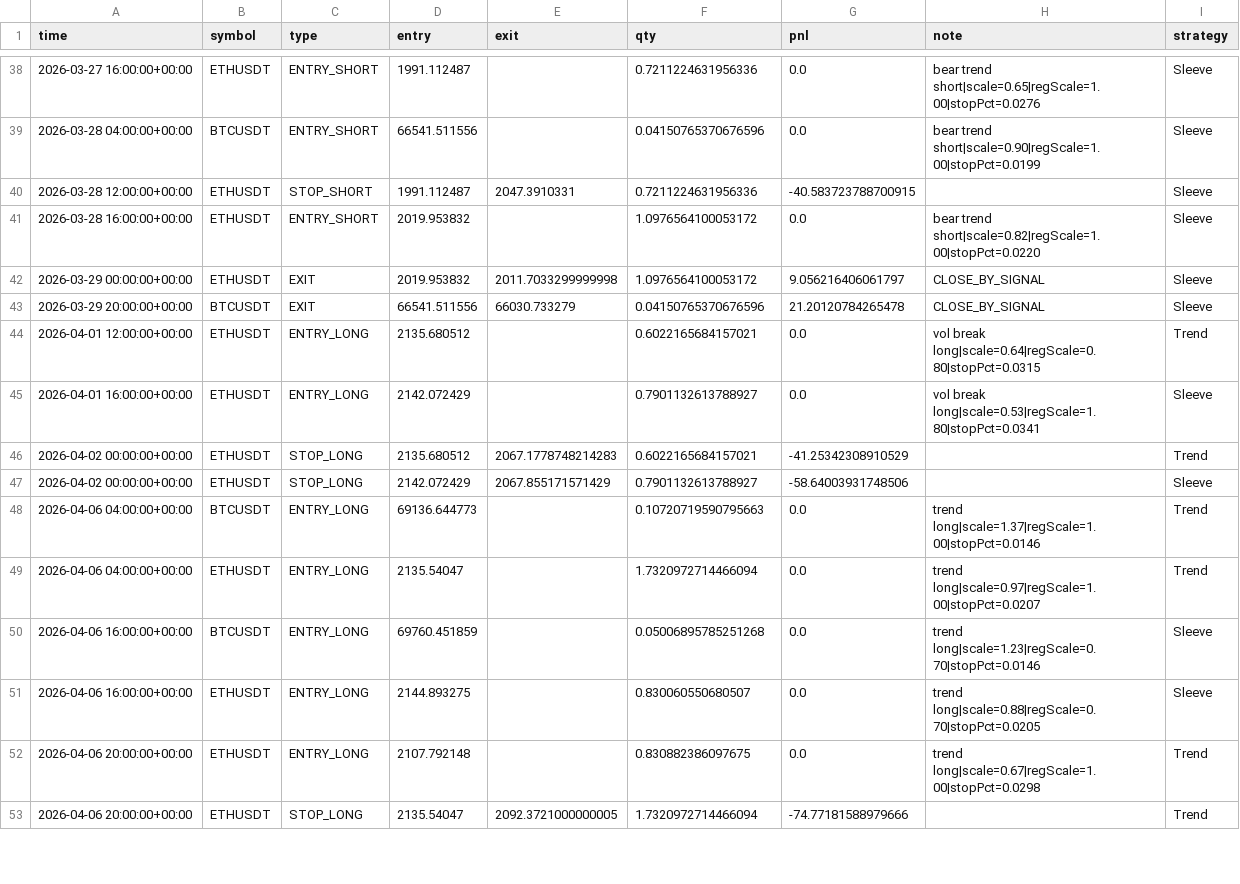
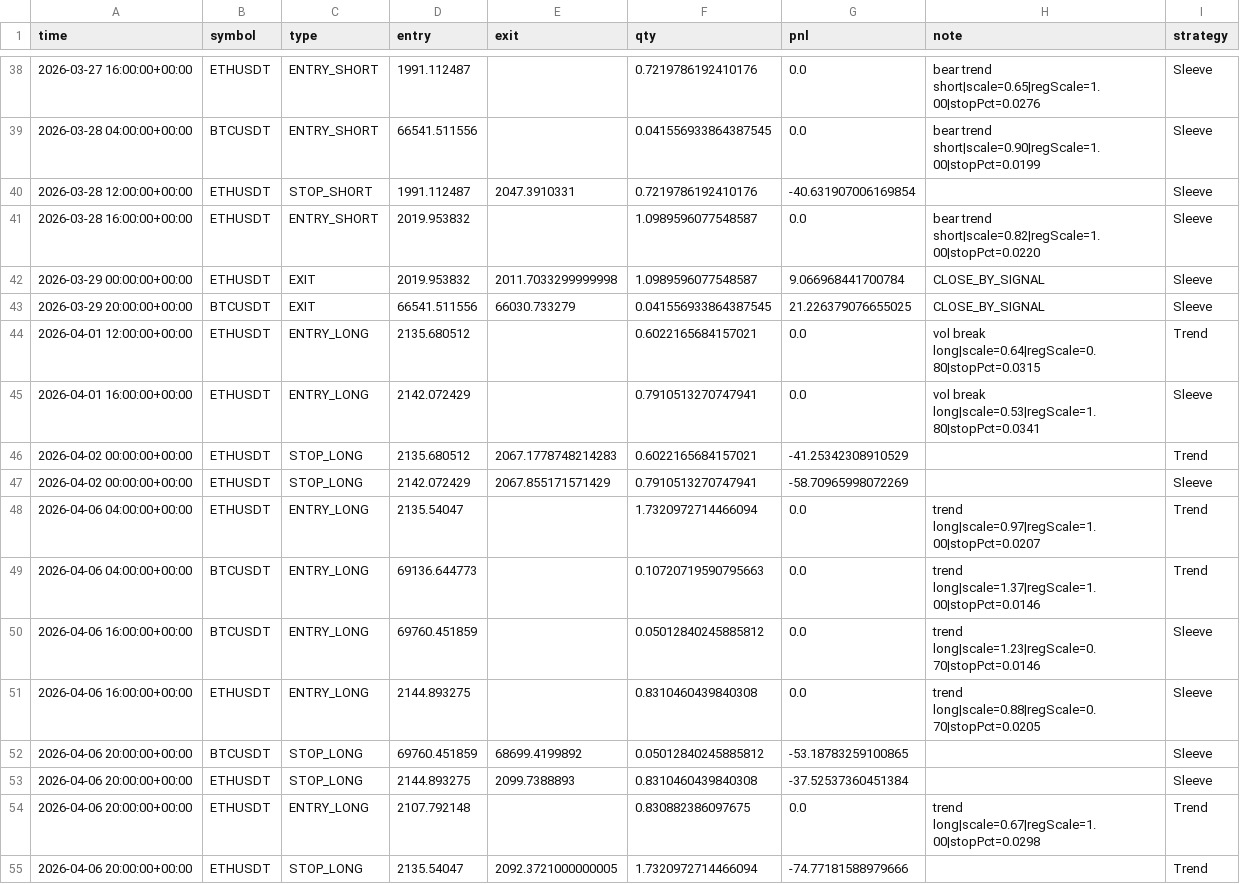
Before and after one commit to baeks0414/quant-4h-dual, a CSV file: results/paper_live_rt/trades.csv, drawn as a sheet; only a part is shown, gaps mark what is left out; the diff covers the shown part only.

```diff
--- a/results/paper_live_rt/trades.csv
+++ b/results/paper_live_rt/trades.csv
@@ -38,15 +38,17 @@ time,symbol,type,entry,exit,qty,pnl,note,strategy
-2026-03-27 16:00:00+00:00,ETHUSDT,ENTRY_SHORT,1991.112487,,0.7211224631956336,0.0,bear trend short|scale=0.65|regScale=1.00|stopPct=0.0276,Sleeve
-2026-03-28 04:00:00+00:00,BTCUSDT,ENTRY_SHORT,66541.511556,,0.04150765370676596,0.0,bear trend short|scale=0.90|regScale=1.00|stopPct=0.0199,Sleeve
-2026-03-28 12:00:00+00:00,ETHUSDT,STOP_SHORT,1991.112487,2047.3910331,0.7211224631956336,-40.583723788700915,,Sleeve
-2026-03-28 16:00:00+00:00,ETHUSDT,ENTRY_SHORT,2019.953832,,1.0976564100053172,0.0,bear trend short|scale=0.82|regScale=1.00|stopPct=0.0220,Sleeve
-2026-03-29 00:00:00+00:00,ETHUSDT,EXIT,2019.953832,2011.7033299999998,1.0976564100053172,9.056216406061797,CLOSE_BY_SIGNAL,Sleeve
-2026-03-29 20:00:00+00:00,BTCUSDT,EXIT,66541.511556,66030.733279,0.04150765370676596,21.20120784265478,CLOSE_BY_SIGNAL,Sleeve
+2026-03-27 16:00:00+00:00,ETHUSDT,ENTRY_SHORT,1991.112487,,0.7219786192410176,0.0,bear trend short|scale=0.65|regScale=1.00|stopPct=0.0276,Sleeve
+2026-03-28 04:00:00+00:00,BTCUSDT,ENTRY_SHORT,66541.511556,,0.041556933864387545,0.0,bear trend short|scale=0.90|regScale=1.00|stopPct=0.0199,Sleeve
+2026-03-28 12:00:00+00:00,ETHUSDT,STOP_SHORT,1991.112487,2047.3910331,0.7219786192410176,-40.631907006169854,,Sleeve
+2026-03-28 16:00:00+00:00,ETHUSDT,ENTRY_SHORT,2019.953832,,1.0989596077548587,0.0,bear trend short|scale=0.82|regScale=1.00|stopPct=0.0220,Sleeve
+2026-03-29 00:00:00+00:00,ETHUSDT,EXIT,2019.953832,2011.7033299999998,1.0989596077548587,9.066968441700784,CLOSE_BY_SIGNAL,Sleeve
+2026-03-29 20:00:00+00:00,BTCUSDT,EXIT,66541.511556,66030.733279,0.041556933864387545,21.226379076655025,CLOSE_BY_SIGNAL,Sleeve
 2026-04-01 12:00:00+00:00,ETHUSDT,ENTRY_LONG,2135.680512,,0.6022165684157021,0.0,vol break long|scale=0.64|regScale=0.80|stopPct=0.0315,Trend
-2026-04-01 16:00:00+00:00,ETHUSDT,ENTRY_LONG,2142.072429,,0.7901132613788927,0.0,vol break long|scale=0.53|regScale=1.80|stopPct=0.0341,Sleeve
+2026-04-01 16:00:00+00:00,ETHUSDT,ENTRY_LONG,2142.072429,,0.7910513270747941,0.0,vol break long|scale=0.53|regScale=1.80|stopPct=0.0341,Sleeve
 2026-04-02 00:00:00+00:00,ETHUSDT,STOP_LONG,2135.680512,2067.1778748214283,0.6022165684157021,-41.25342308910529,,Trend
-2026-04-02 00:00:00+00:00,ETHUSDT,STOP_LONG,2142.072429,2067.855171571429,0.7901132613788927,-58.64003931748506,,Sleeve
+2026-04-02 00:00:00+00:00,ETHUSDT,STOP_LONG,2142.072429,2067.855171571429,0.7910513270747941,-58.70965998072269,,Sleeve
+2026-04-06 04:00:00+00:00,ETHUSDT,ENTRY_LONG,2135.54047,,1.7320972714466094,0.0,trend long|scale=0.97|regScale=1.00|stopPct=0.0207,Trend
 2026-04-06 04:00:00+00:00,BTCUSDT,ENTRY_LONG,69136.644773,,0.10720719590795663,0.0,trend long|scale=1.37|regScale=1.00|stopPct=0.0146,Trend
-2026-04-06 04:00:00+00:00,ETHUSDT,ENTRY_LONG,2135.54047,,1.7320972714466094,0.0,trend long|scale=0.97|regScale=1.00|stopPct=0.0207,Trend
-2026-04-06 16:00:00+00:00,BTCUSDT,ENTRY_LONG,69760.451859,,0.05006895785251268,0.0,trend long|scale=1.23|regScale=0.70|stopPct=0.0146,Sleeve
-2026-04-06 16:00:00+00:00,ETHUSDT,ENTRY_LONG,2144.893275,,0.830060550680507,0.0,trend long|scale=0.88|regScale=0.70|stopPct=0.0205,Sleeve
+2026-04-06 16:00:00+00:00,BTCUSDT,ENTRY_LONG,69760.451859,,0.05012840245885812,0.0,trend long|scale=1.23|regScale=0.70|stopPct=0.0146,Sleeve
+2026-04-06 16:00:00+00:00,ETHUSDT,ENTRY_LONG,2144.893275,,0.8310460439840308,0.0,trend long|scale=0.88|regScale=0.70|stopPct=0.0205,Sleeve
+2026-04-06 20:00:00+00:00,BTCUSDT,STOP_LONG,69760.451859,68699.4199892,0.05012840245885812,-53.18783259100865,,Sleeve
+2026-04-06 20:00:00+00:00,ETHUSDT,STOP_LONG,2144.893275,2099.7388893,0.8310460439840308,-37.52537360451384,,Sleeve
 2026-04-06 20:00:00+00:00,ETHUSDT,ENTRY_LONG,2107.792148,,0.830882386097675,0.0,trend long|scale=0.67|regScale=1.00|stopPct=0.0298,Trend
```
Also changed, not shown: 5 added rows, 5 removed rows, 4 moved rows and 47 edited cells elsewhere in this file, results/paper_live_rt/equity_curve.csv, results/paper_live_rt/run_log.csv, 1 other file.
